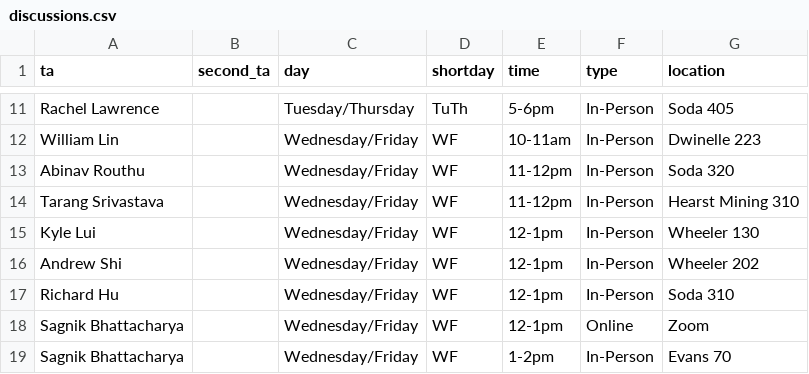
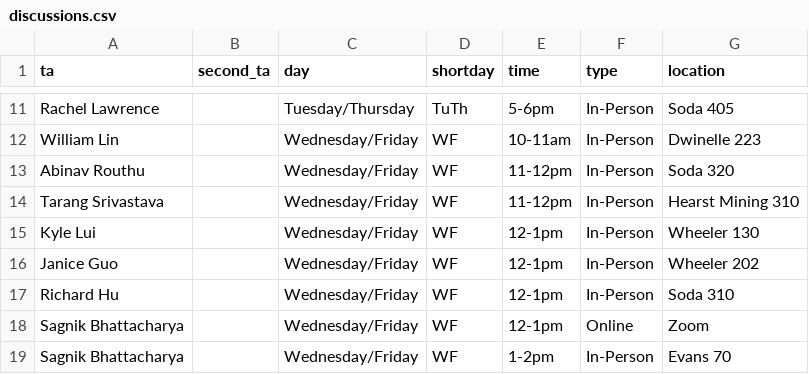
Before and after one commit to tsgoten/cs70-website, a CSV file: _data/discussions.csv, drawn as a sheet; only a part is shown, gaps mark what is left out.

Commit message:
updated with Janice and Dustin staff changes

```diff
--- a/_data/discussions.csv
+++ b/_data/discussions.csv
@@ -15,3 +15,3 @@
 "Kyle Lui","","Wednesday/Friday","WF","12-1pm","In-Person","Wheeler 130"
-"Andrew Shi","","Wednesday/Friday","WF","12-1pm","In-Person","Wheeler 202"
+"Janice Guo","","Wednesday/Friday","WF","12-1pm","In-Person","Wheeler 202"
 "Richard Hu","","Wednesday/Friday","WF","12-1pm","In-Person","Soda 310"
```
Also changed, not shown: 7 other files.
